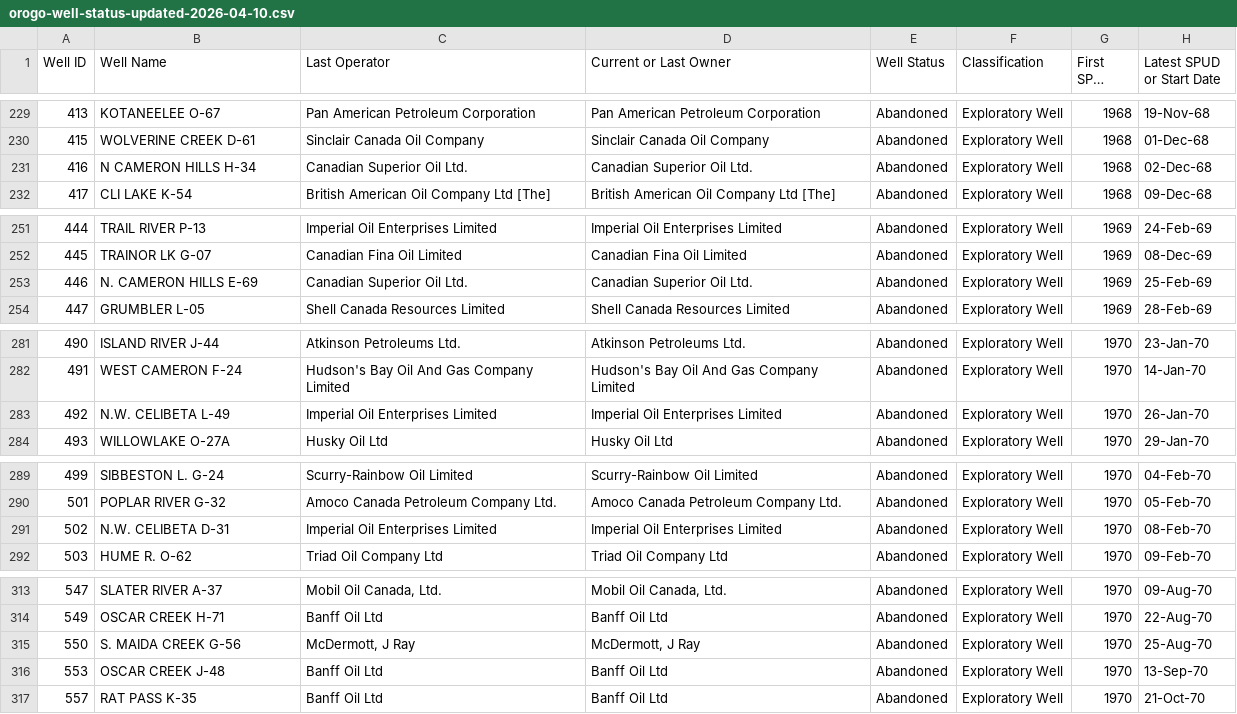
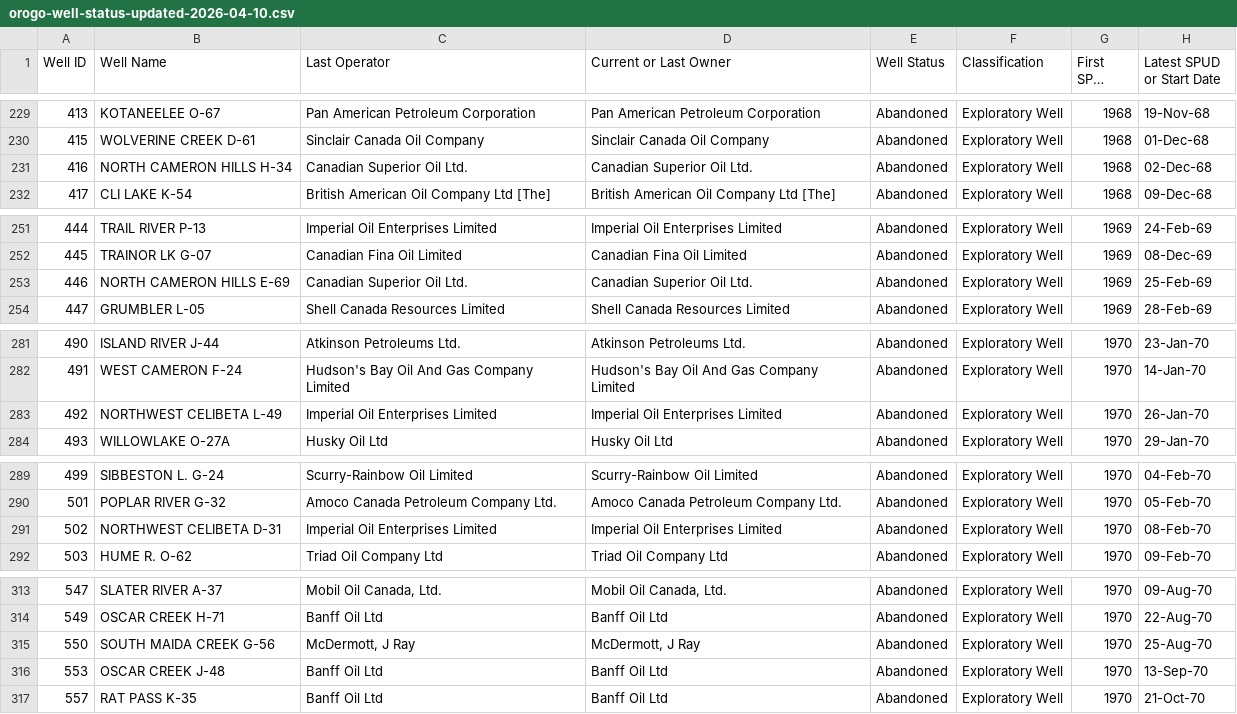
Before and after one commit to gsc-permafrost/NorthernWellSites, a CSV file: source_data/wells/NWT/orogo-well-status-updated-2026-04-10.csv, drawn as a sheet; only a part is shown, gaps mark what is left out; long unchanged cells end in …; the diff covers the shown part only; the diff names each change by its address in the sheet, - before the commit and + after, or states it on an @@ line.

```diff
--- a/source_data/wells/NWT/orogo-well-status-updated-2026-04-10.csv
+++ b/source_data/wells/NWT/orogo-well-status-updated-2026-04-10.csv
-B231 (Well Name): N CAMERON HILLS H-34
+B231 (Well Name): NORTH CAMERON HILLS H-34
-B253 (Well Name): N. CAMERON HILLS E-69
+B253 (Well Name): NORTH CAMERON HILLS E-69
-B283 (Well Name): N.W. CELIBETA L-49
+B283 (Well Name): NORTHWEST CELIBETA L-49
-B291 (Well Name): N.W. CELIBETA D-31
+B291 (Well Name): NORTHWEST CELIBETA D-31
-B315 (Well Name): S. MAIDA CREEK G-56
+B315 (Well Name): SOUTH MAIDA CREEK G-56
```
Also changed, not shown: 21 edited cells elsewhere in this file, source_data/wells/GSC/database/well_visits.csv, source_data/wells/ISR/ISR_well_report_B1.csv, 7 other files.
